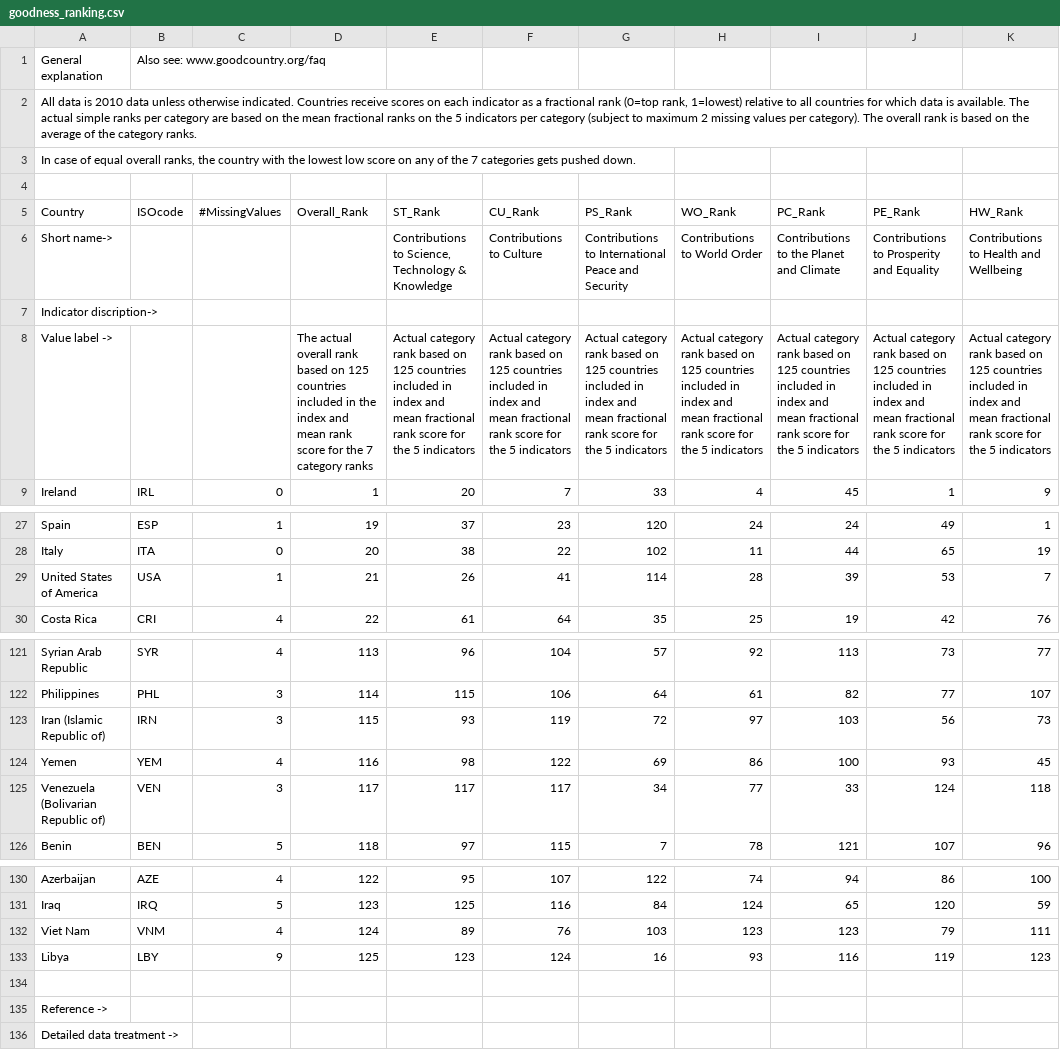
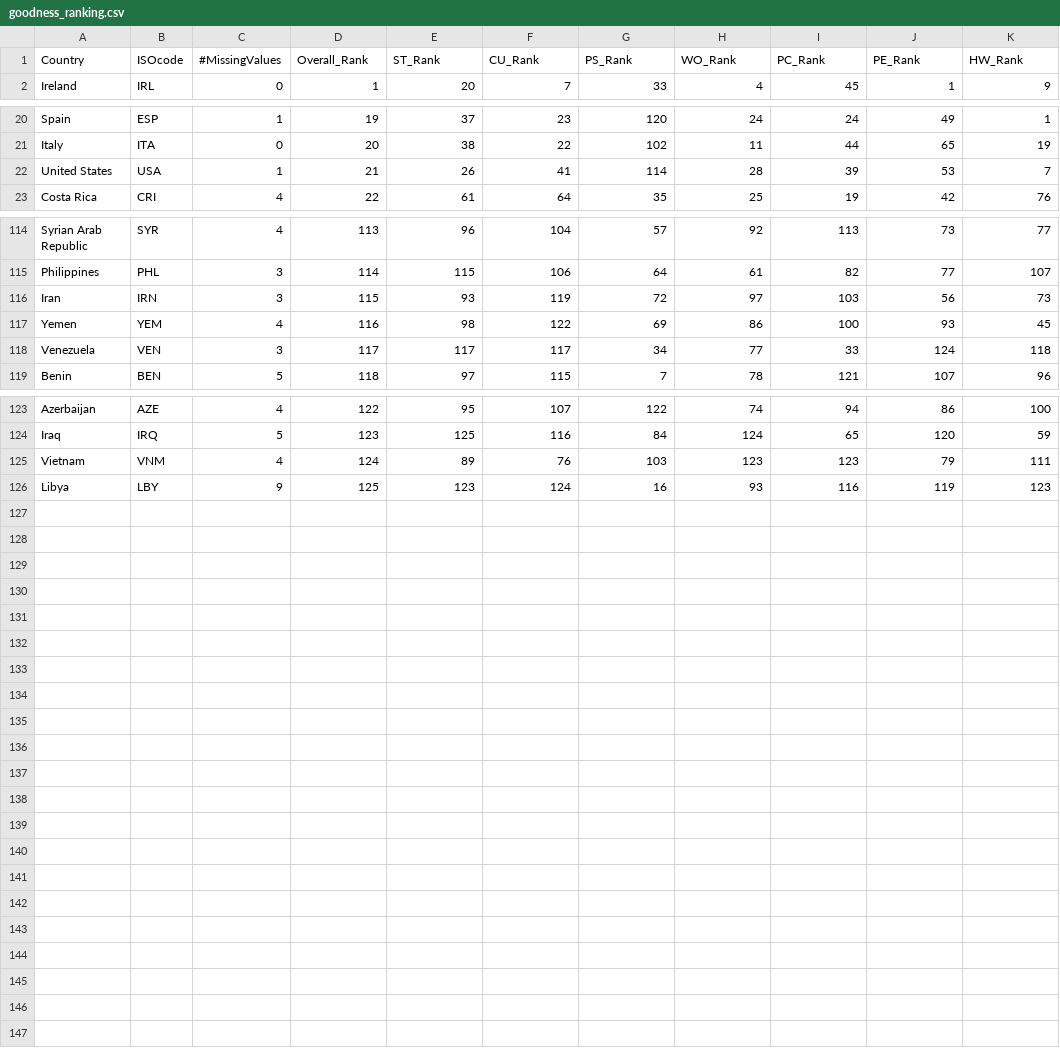
Before and after one commit to gregorygmwhite/IR_Simulator, a CSV file: simulator/db/data/raw_datasets/goodness_ranking.csv, drawn as a sheet; only a part is shown, gaps mark what is left out; removed rows and columns are numbered as before the commit, all else as after; the diff covers the shown part only; the diff names each change by its address in the sheet, - before the commit and + after, or states it on an @@ line.

Commit message:
Formats goodness ranking data to be easily manipulatable

```diff
--- a/simulator/db/data/raw_datasets/goodness_ranking.csv
+++ b/simulator/db/data/raw_datasets/goodness_ranking.csv
-row 1: General explanation | Also see: www.goodcountry.org/faq
-row 2: All data is 2010 data unless otherwise indicated. Countries receive scores on each indicator as a fractional rank (0=top rank, 1=lowest) relative to all countries for which data is available. The actual simple ranks per category are based on the mean fractional ranks on the 5 indicators per category (subject to maximum 2 missing values per category). The overall rank is based on the average of the category ranks.
-row 3: In case of equal overall ranks, the country with the lowest low score on any of the 7 categories gets pushed down.
-row 4: (empty)
-row 6: Short name-> |  |  |  | Contributions to Science, Technology & Knowledge | Contributions to Culture | Contributions to International Peace and Security | Contributions to World Order | Contributions to the Planet and Climate | Contributions to Prosperity and Equality | Contributions to Health and Wellbeing
-row 7: Indicator discription->
-row 8: Value label -> |  |  | The actual overall rank based on 125 countries included in the index and mean rank score for the 7 category ranks | Actual category rank based on 125 countries included in index and mean fractional rank score for the 5 indicators | Actual category rank based on 125 countries included in index and mean fractional rank score for the 5 indicators | Actual category rank based on 125 countries included in index and mean fractional rank score for the 5 indicators | Actual category rank based on 125 countries included in index and mean fractional rank score for the 5 indicators | Actual category rank based on 125 countries included in index and mean fractional rank score for the 5 indicators | Actual category rank based on 125 countries included in index and mean fractional rank score for the 5 indicators | Actual category rank based on 125 countries included in index and mean fractional rank score for the 5 indicators
-A22 (Country): United States of America
+A22 (Country): United States
-A116 (Country): Iran (Islamic Republic of)
+A116 (Country): Iran
-A118 (Country): Venezuela (Bolivarian Republic of)
+A118 (Country): Venezuela
-A125 (Country): Viet Nam
+A125 (Country): Vietnam
-row 134: (empty)
-row 135: Reference ->
-row 136: Detailed data treatment ->
```
Also changed, not shown: 7 edited cells elsewhere in this file.
